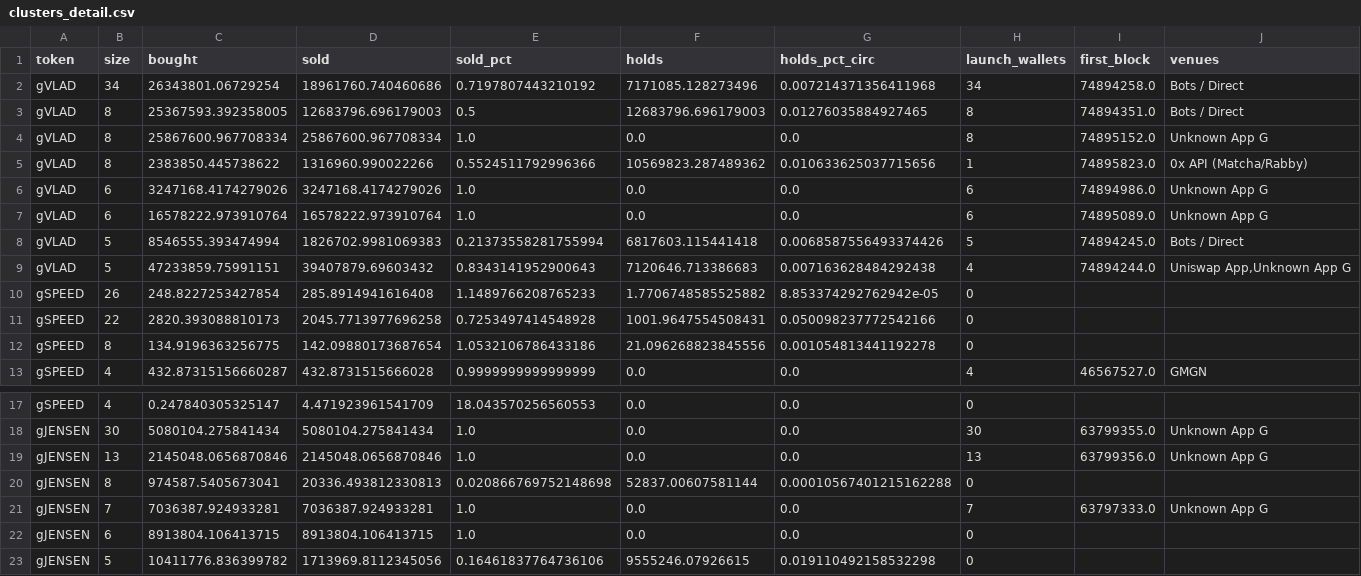
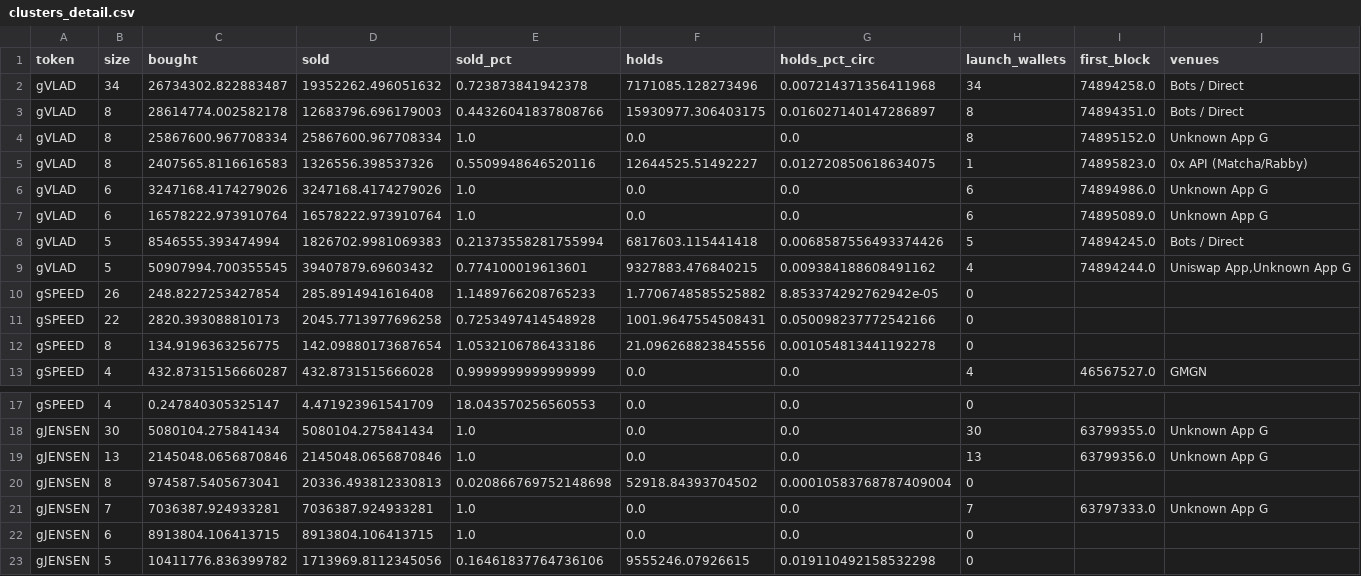
Before and after one commit to ozzyxbt/grail-analytics, a CSV file: out/clusters_detail.csv, drawn as a sheet; only a part is shown, gaps mark what is left out; the diff names each change by its address in the sheet, - before the commit and + after, or states it on an @@ line.

```diff
--- a/out/clusters_detail.csv
+++ b/out/clusters_detail.csv
-C2 (bought): 26343801.06729254
+C2 (bought): 26734302.822883487
-D2 (sold): 18961760.740460686
+D2 (sold): 19352262.496051632
-E2 (sold_pct): 0.7197807443210192
+E2 (sold_pct): 0.723873841942378
-C3 (bought): 25367593.392358005
+C3 (bought): 28614774.002582178
-E3 (sold_pct): 0.5
+E3 (sold_pct): 0.44326041837808766
-F3 (holds): 12683796.696179003
+F3 (holds): 15930977.306403175
-G3 (holds_pct_circ): 0.01276035884927465
+G3 (holds_pct_circ): 0.016027140147286897
-C5 (bought): 2383850.445738622
+C5 (bought): 2407565.8116616583
-D5 (sold): 1316960.990022266
+D5 (sold): 1326556.398537326
-E5 (sold_pct): 0.5524511792996366
+E5 (sold_pct): 0.5509948646520116
-F5 (holds): 10569823.287489362
+F5 (holds): 12644525.51492227
-G5 (holds_pct_circ): 0.010633625037715656
+G5 (holds_pct_circ): 0.012720850618634075
-C9 (bought): 47233859.75991151
+C9 (bought): 50907994.700355545
-E9 (sold_pct): 0.8343141952900643
+E9 (sold_pct): 0.774100019613601
-F9 (holds): 7120646.713386683
+F9 (holds): 9327883.476840215
-G9 (holds_pct_circ): 0.007163628484292438
+G9 (holds_pct_circ): 0.009384188608491162
-F20 (holds): 52837.00607581144
+F20 (holds): 52918.84393704502
-G20 (holds_pct_circ): 0.00010567401215162288
+G20 (holds_pct_circ): 0.00010583768787409004
```
Also changed, not shown: out/exclusive_mint_cohorts.csv, out/grailist.csv, 17 other files.
